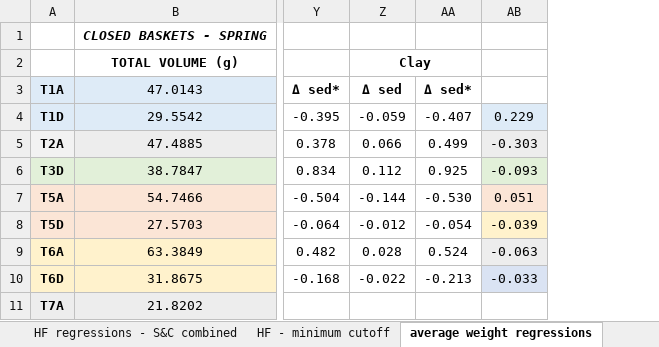
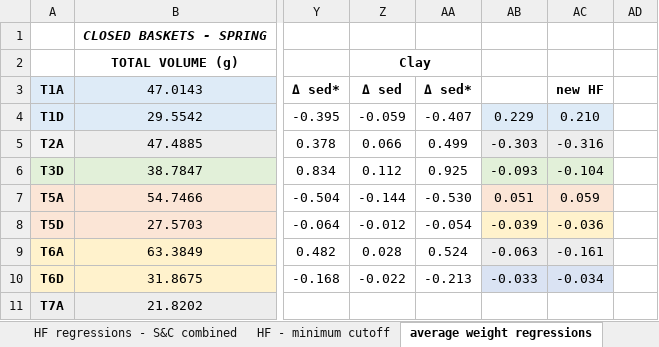
Before and after one commit to nicole-hucke/La_Jara, an Excel workbook: GSD/baskets_new_sizes/trap_regressions_extra.xlsx, sheet average weight regressions, drawn as a sheet; only a part is shown, gaps mark what is left out; values as stored, in another font and other column widths than the file's, no borders; charts and pictures not drawn; the diff names each change by its address in the sheet, - before the commit and + after, or states it on an @@ line.

```diff
--- a/GSD/baskets_new_sizes/trap_regressions_extra.xlsx (sheet average weight regressions)
+++ b/GSD/baskets_new_sizes/trap_regressions_extra.xlsx (sheet average weight regressions)
+column AC, rows 3-10: new HF | 0.210 | -0.316 | -0.104 | 0.059 | -0.036 | -0.161 | -0.034
+column AD, empty
```
Also changed, not shown: charts or pictures, GSD/GSD_box_plots/scatter_plots_SSC_traps/scatterplot_calculations.xlsx, GSD/baskets_new_sizes/basketGSD_hypflux_CS1mm.xlsx, 4 other files.
